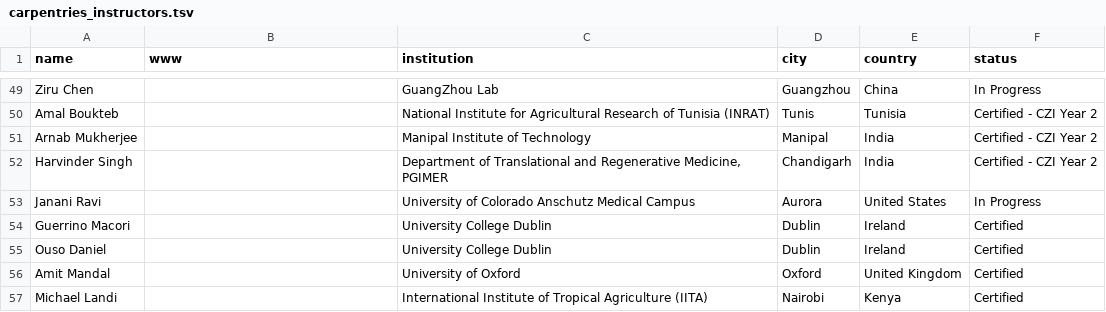
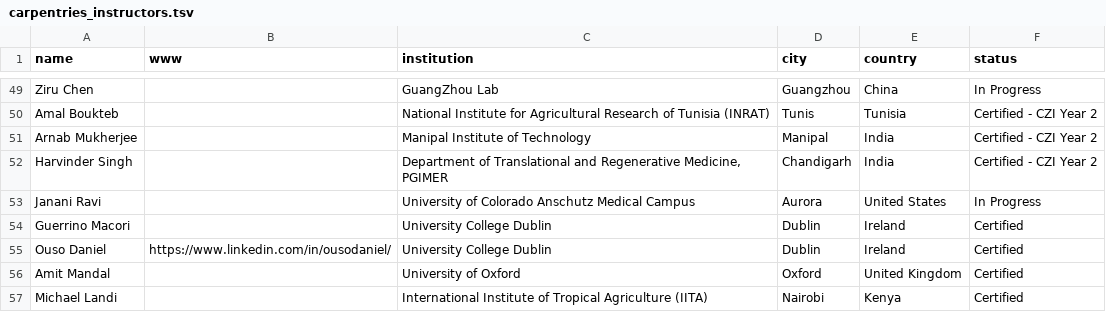
Before and after one commit to Bioconductor/bioconductor-training, a TSV file: carpentries/carpentries_instructors.tsv, drawn as a sheet; only a part is shown, gaps mark what is left out.

Commit message:
add Daniels www

```diff
--- a/carpentries/carpentries_instructors.tsv
+++ b/carpentries/carpentries_instructors.tsv
@@ -54,3 +54,3 @@ Janani Ravi		University of Colorado Anschutz Medical Campus	Aurora	United States
 Guerrino Macori		University College Dublin	Dublin	Ireland	Certified
-Ouso Daniel		University College Dublin	Dublin	Ireland	Certified
+Ouso Daniel	https://www.linkedin.com/in/ousodaniel/ 	University College Dublin	Dublin	Ireland	Certified
 Amit Mandal		University of Oxford	Oxford	United Kingdom	Certified
```
